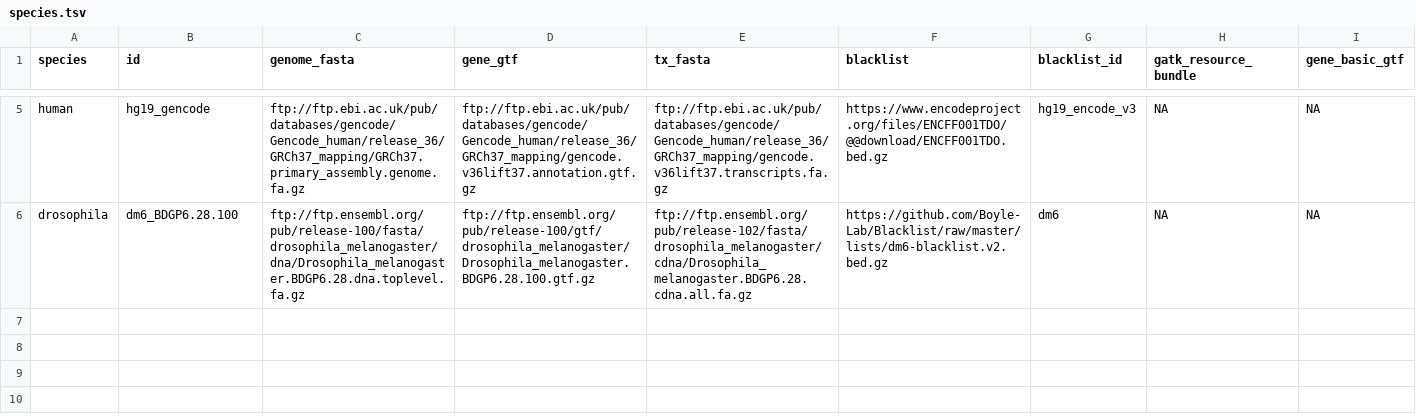
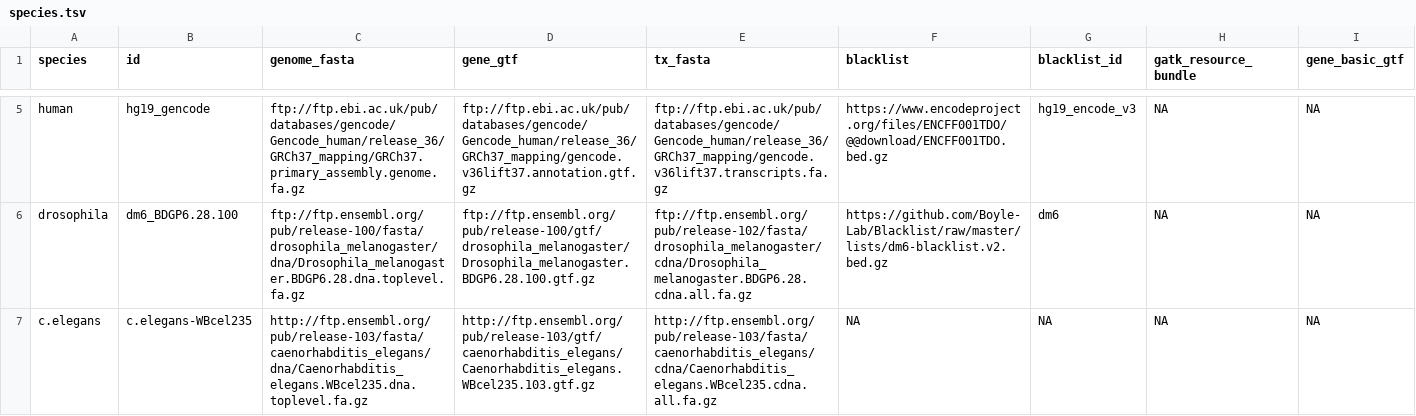
Before and after one commit to vari-bbc/prep_bbc_shared, a TSV file: bin/species.tsv, drawn as a sheet; only a part is shown, gaps mark what is left out.

Commit message:
added c. elegans

```diff
--- a/bin/species.tsv
+++ b/bin/species.tsv
@@ -6 +6,2 @@ human	hg19_gencode	ftp://ftp.ebi.ac.uk/pub/databases/gencode/Gencode_human/relea
 drosophila	dm6_BDGP6.28.100	ftp://ftp.ensembl.org/pub/release-100/fasta/drosophila_melanogaster/dna/Drosophila_melanogaster.BDGP6.28.dna.toplevel.fa.gz	ftp://ftp.ensembl.org/pub/release-100/gtf/drosophila_melanogaster/Drosophila_melanogaster.BDGP6.28.100.gtf.gz	ftp://ftp.ensembl.org/pub/release-102/fasta/drosophila_melanogaster/cdna/Drosophila_melanogaster.BDGP6.28.cdna.all.fa.gz	https://github.com/Boyle-Lab/Blacklist/raw/master/lists/dm6-blacklist.v2.bed.gz	dm6	NA	NA
+c.elegans	c.elegans-WBcel235	http://ftp.ensembl.org/pub/release-103/fasta/caenorhabditis_elegans/dna/Caenorhabditis_elegans.WBcel235.dna.toplevel.fa.gz	http://ftp.ensembl.org/pub/release-103/gtf/caenorhabditis_elegans/Caenorhabditis_elegans.WBcel235.103.gtf.gz	http://ftp.ensembl.org/pub/release-103/fasta/caenorhabditis_elegans/cdna/Caenorhabditis_elegans.WBcel235.cdna.all.fa.gz	NA	NA	NA	NA
```
